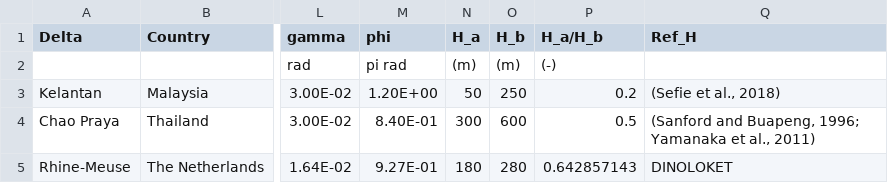
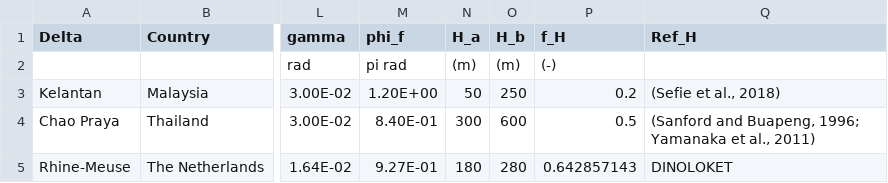
Before and after one commit to JoerivanEngelen/delta_aquifer, a CSV file: data/literature/geometry.csv, drawn as a sheet; only a part is shown, gaps mark what is left out; the diff names each change by its address in the sheet, - before the commit and + after, or states it on an @@ line.

```diff
--- a/data/literature/geometry.csv
+++ b/data/literature/geometry.csv
-M1: phi
+M1: phi_f
-P1: H_a/H_b
+P1: f_H
```
Also changed, not shown: data/literature/boundary_conditions.csv, data/literature/hydrogeology.csv, 3 other files.
